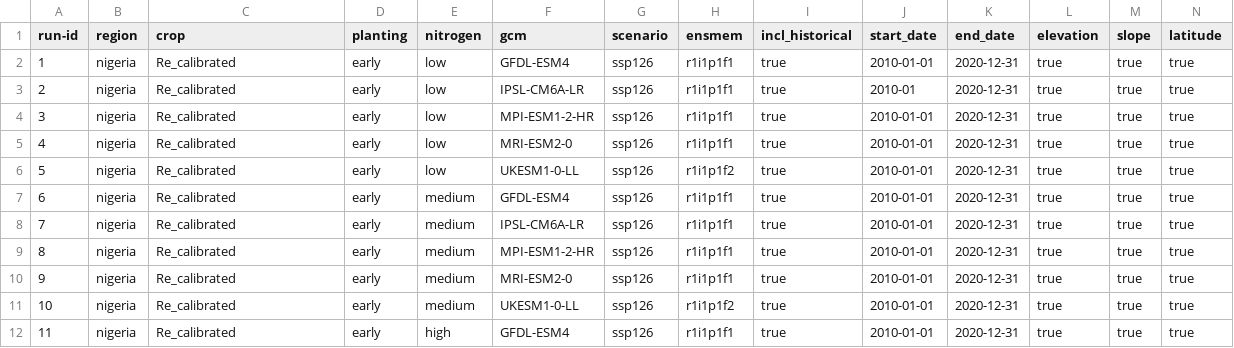
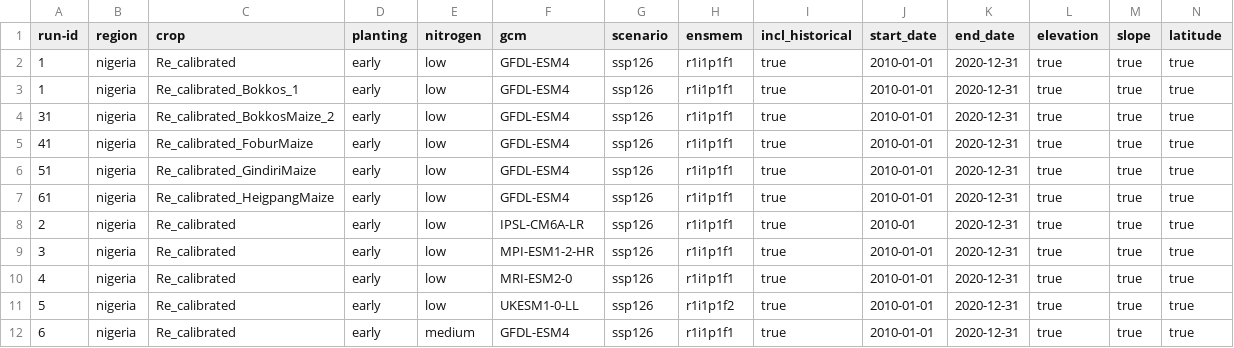
Before and after one commit to zalf-rpm/monica_nigeria, a CSV file: sim_setups.csv, drawn as a sheet; only a part is shown; the shorter side is filled out with more unchanged rows; rows hold the shown columns only; the diff names each change by its address in the sheet, - before the commit and + after, or states it on an @@ line.

```diff
--- a/sim_setups.csv
+++ b/sim_setups.csv
+row 3: 1 | nigeria | Re_calibrated_Bokkos_1 | early | low | GFDL-ESM4 | ssp126 | r1i1p1f1 | true | 2010-01-01 | 2020-12-31 | true | true | true
+row 4: 31 | nigeria | Re_calibrated_BokkosMaize_2 | early | low | GFDL-ESM4 | ssp126 | r1i1p1f1 | true | 2010-01-01 | 2020-12-31 | true | true | true
+row 5: 41 | nigeria | Re_calibrated_FoburMaize | early | low | GFDL-ESM4 | ssp126 | r1i1p1f1 | true | 2010-01-01 | 2020-12-31 | true | true | true
+row 6: 51 | nigeria | Re_calibrated_GindiriMaize | early | low | GFDL-ESM4 | ssp126 | r1i1p1f1 | true | 2010-01-01 | 2020-12-31 | true | true | true
+row 7: 61 | nigeria | Re_calibrated_HeigpangMaize | early | low | GFDL-ESM4 | ssp126 | r1i1p1f1 | true | 2010-01-01 | 2020-12-31 | true | true | true
```
Also changed, not shown: 1 other file.
